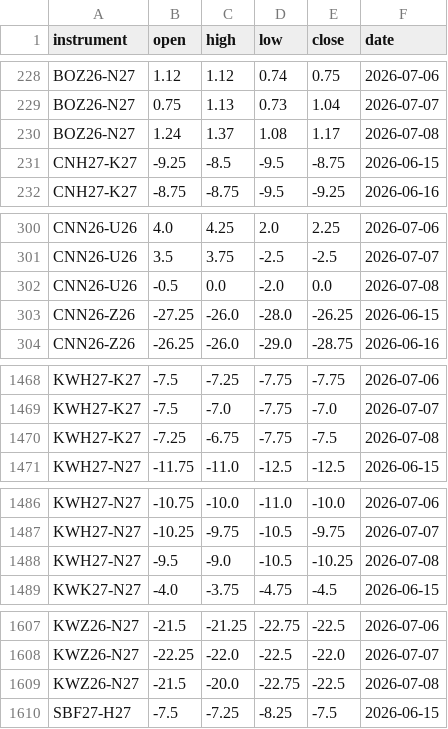
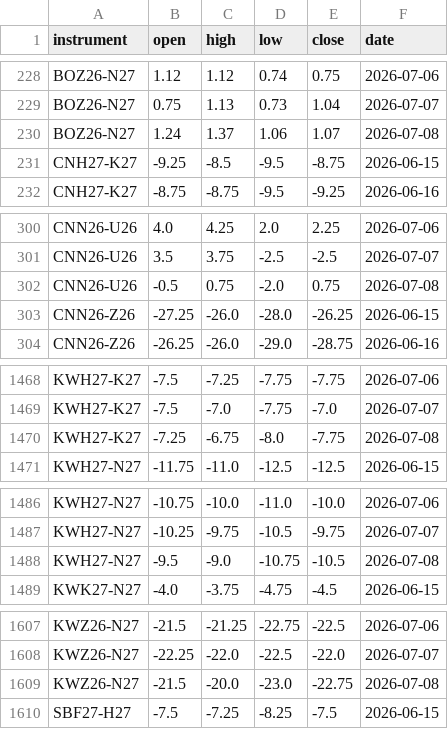
Before and after one commit to anuj-srivastava2024/Vap_dashboard, a CSV file: vap_dashboard_ohlc.csv, drawn as a sheet; only a part is shown, gaps mark what is left out; the diff covers the shown part only.

```diff
--- a/vap_dashboard_ohlc.csv
+++ b/vap_dashboard_ohlc.csv
@@ -229,3 +229,3 @@ BOZ26-N27,1.12,1.12,0.74,0.75,2026-07-06
 BOZ26-N27,0.75,1.13,0.73,1.04,2026-07-07
-BOZ26-N27,1.24,1.37,1.08,1.17,2026-07-08
+BOZ26-N27,1.24,1.37,1.06,1.07,2026-07-08
 CNH27-K27,-9.25,-8.5,-9.5,-8.75,2026-06-15
@@ -301,3 +301,3 @@ CNN26-U26,4.0,4.25,2.0,2.25,2026-07-06
 CNN26-U26,3.5,3.75,-2.5,-2.5,2026-07-07
-CNN26-U26,-0.5,0.0,-2.0,0.0,2026-07-08
+CNN26-U26,-0.5,0.75,-2.0,0.75,2026-07-08
 CNN26-Z26,-27.25,-26.0,-28.0,-26.25,2026-06-15
@@ -1469,3 +1469,3 @@ KWH27-K27,-7.5,-7.25,-7.75,-7.75,2026-07-06
 KWH27-K27,-7.5,-7.0,-7.75,-7.0,2026-07-07
-KWH27-K27,-7.25,-6.75,-7.75,-7.5,2026-07-08
+KWH27-K27,-7.25,-6.75,-8.0,-7.75,2026-07-08
 KWH27-N27,-11.75,-11.0,-12.5,-12.5,2026-06-15
@@ -1487,3 +1487,3 @@ KWH27-N27,-10.75,-10.0,-11.0,-10.0,2026-07-06
 KWH27-N27,-10.25,-9.75,-10.5,-9.75,2026-07-07
-KWH27-N27,-9.5,-9.0,-10.5,-10.25,2026-07-08
+KWH27-N27,-9.5,-9.0,-10.75,-10.5,2026-07-08
 KWK27-N27,-4.0,-3.75,-4.75,-4.5,2026-06-15
@@ -1608,3 +1608,3 @@ KWZ26-N27,-21.5,-21.25,-22.75,-22.5,2026-07-06
 KWZ26-N27,-22.25,-22.0,-22.5,-22.0,2026-07-07
-KWZ26-N27,-21.5,-20.0,-22.75,-22.5,2026-07-08
+KWZ26-N27,-21.5,-20.0,-23.0,-22.75,2026-07-08
 SBF27-H27,-7.5,-7.25,-8.25,-7.5,2026-06-15
```
Also changed, not shown: 60 edited cells elsewhere in this file, delta.csv, vap_dashboard_main.csv.
